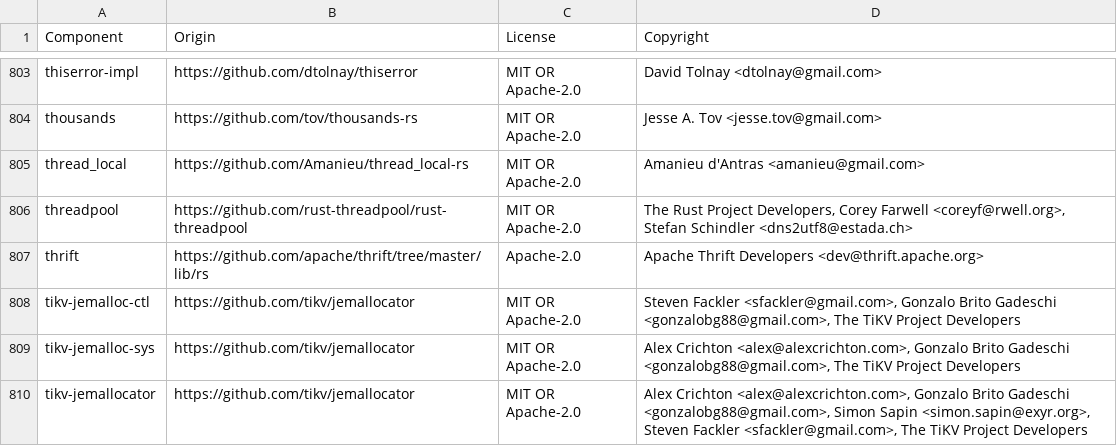
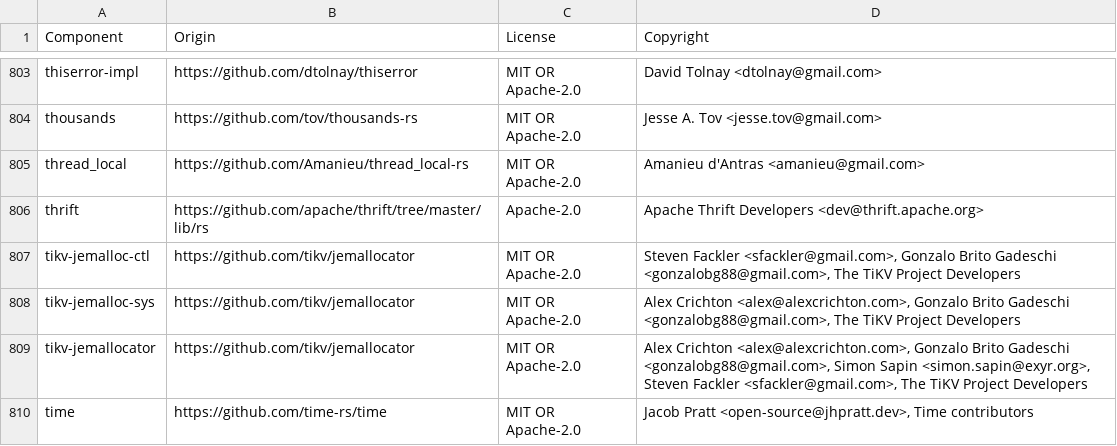
Before and after one commit to quickwit-oss/quickwit, a CSV file: LICENSE-3rdparty.csv, drawn as a sheet; only a part is shown, gaps mark what is left out; the shorter side is filled out with more unchanged rows.

```diff
--- a/LICENSE-3rdparty.csv
+++ b/LICENSE-3rdparty.csv
@@ -805,3 +805,2 @@ thousands,https://github.com/tov/thousands-rs,MIT OR Apache-2.0,Jesse A. Tov <je
 thread_local,https://github.com/Amanieu/thread_local-rs,MIT OR Apache-2.0,Amanieu d'Antras <amanieu@gmail.com>
-threadpool,https://github.com/rust-threadpool/rust-threadpool,MIT OR Apache-2.0,"The Rust Project Developers, Corey Farwell <coreyf@rwell.org>, Stefan Schindler <dns2utf8@estada.ch>"
 thrift,https://github.com/apache/thrift/tree/master/lib/rs,Apache-2.0,Apache Thrift Developers <dev@thrift.apache.org>
```
Also changed, not shown: 2 other files.
